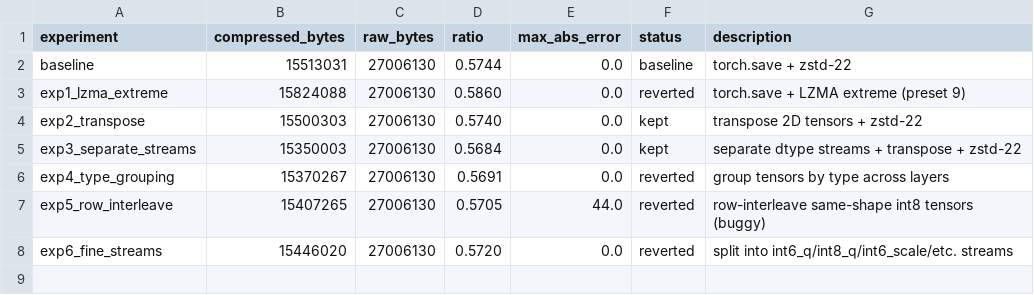
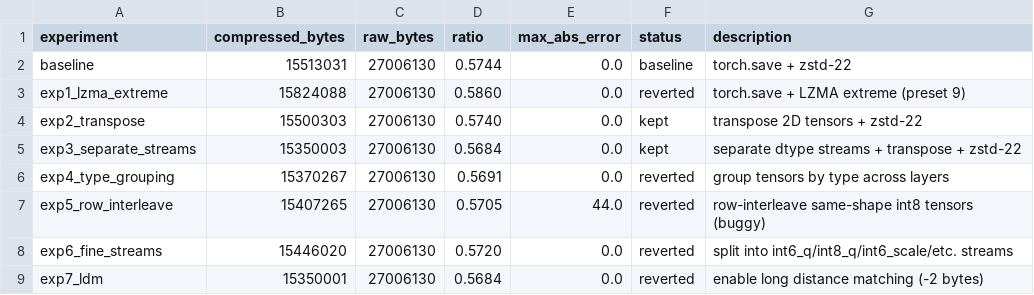
Before and after one commit to joyceyan/serialization_playground, a TSV file: results.tsv, drawn as a sheet; the diff names each change by its address in the sheet, - before the commit and + after, or states it on an @@ line.

```diff
--- a/results.tsv
+++ b/results.tsv
+row 9: exp7_ldm | 15350001 | 27006130 | 0.5684 | 0.0 | reverted | enable long distance matching (-2 bytes)
```
